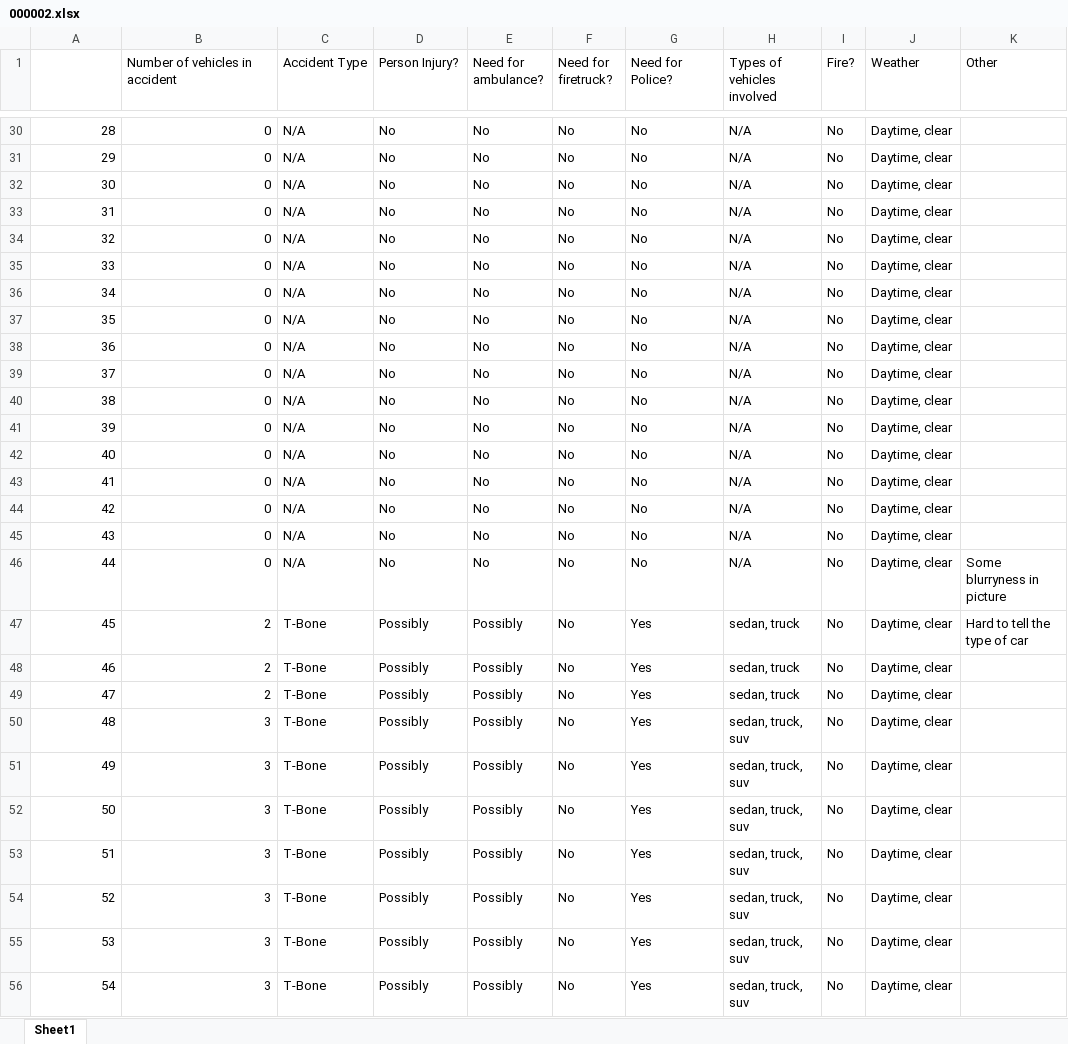
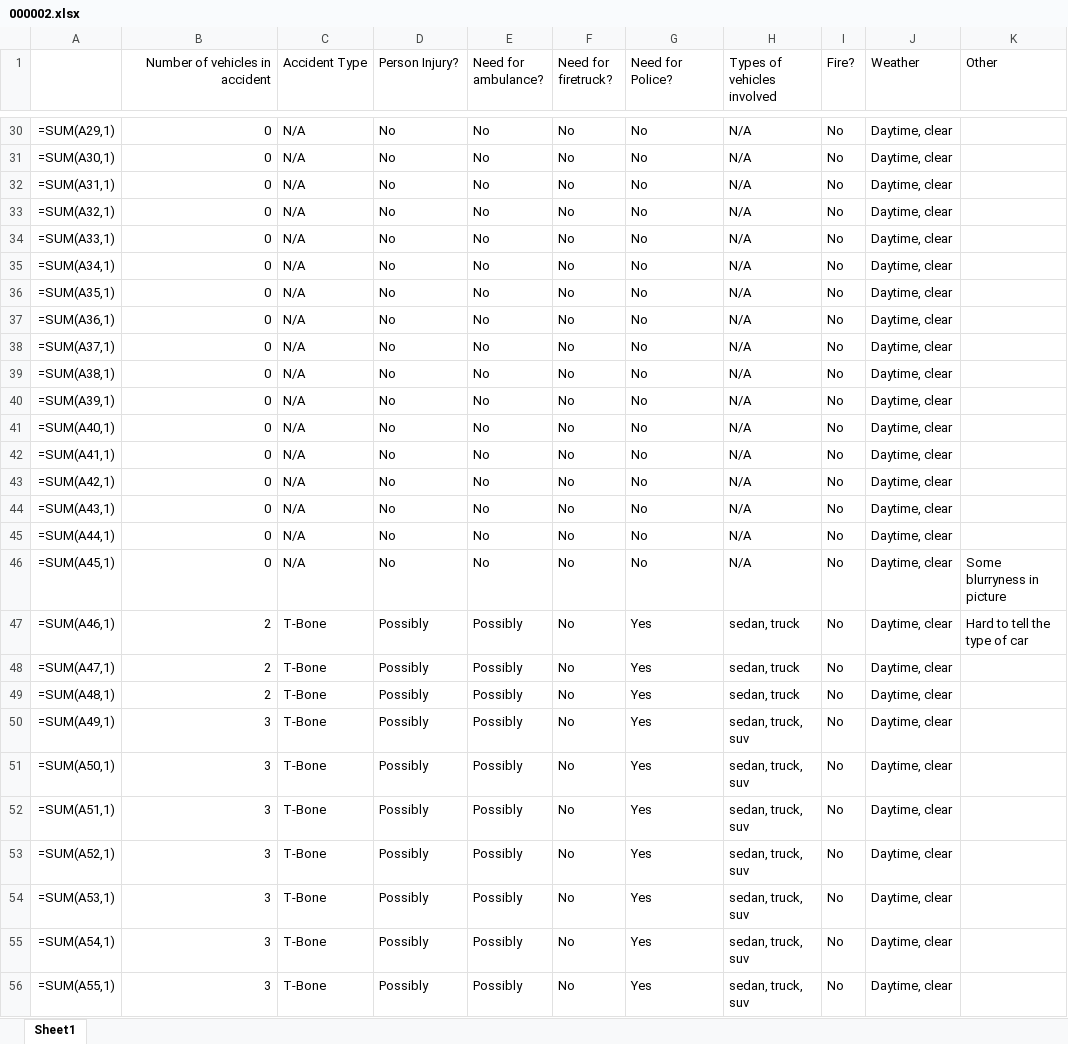
Before and after one commit to Silverasdf/extracted_frames_sheets, an Excel workbook: 000002.xlsx, sheet Sheet1, drawn as a sheet; only a part is shown, gaps mark what is left out; values as stored, in another font and other column widths than the file's, no borders; formulas without a stored value are shown as written; the diff covers the shown part only; the diff names each change by its address in the sheet, - before the commit and + after, or states it on an @@ line.

```diff
--- a/000002.xlsx (sheet Sheet1)
+++ b/000002.xlsx (sheet Sheet1)
-B1 alignment: left
+B1 alignment: right
-A30: 28
+A30: =SUM(A29,1)
-A31: 29
+A31: =SUM(A30,1)
-A32: 30
+A32: =SUM(A31,1)
-A33: 31
+A33: =SUM(A32,1)
-A34: 32
+A34: =SUM(A33,1)
-A35: 33
+A35: =SUM(A34,1)
-A36: 34
+A36: =SUM(A35,1)
-A37: 35
+A37: =SUM(A36,1)
-A38: 36
+A38: =SUM(A37,1)
-A39: 37
+A39: =SUM(A38,1)
-A40: 38
+A40: =SUM(A39,1)
-A41: 39
+A41: =SUM(A40,1)
-A42: 40
+A42: =SUM(A41,1)
-A43: 41
+A43: =SUM(A42,1)
-A44: 42
+A44: =SUM(A43,1)
-A45: 43
+A45: =SUM(A44,1)
-A46: 44
+A46: =SUM(A45,1)
-A47: 45
+A47: =SUM(A46,1)
-A48: 46
+A48: =SUM(A47,1)
-A49: 47
+A49: =SUM(A48,1)
-A50: 48
+A50: =SUM(A49,1)
-A51: 49
+A51: =SUM(A50,1)
-A52: 50
+A52: =SUM(A51,1)
-A53: 51
+A53: =SUM(A52,1)
-A54: 52
+A54: =SUM(A53,1)
-A55: 53
+A55: =SUM(A54,1)
-A56: 54
+A56: =SUM(A55,1)
```
Also changed, not shown: 332 edited cells elsewhere in this sheet, 000000.xlsx, 3 other files.
